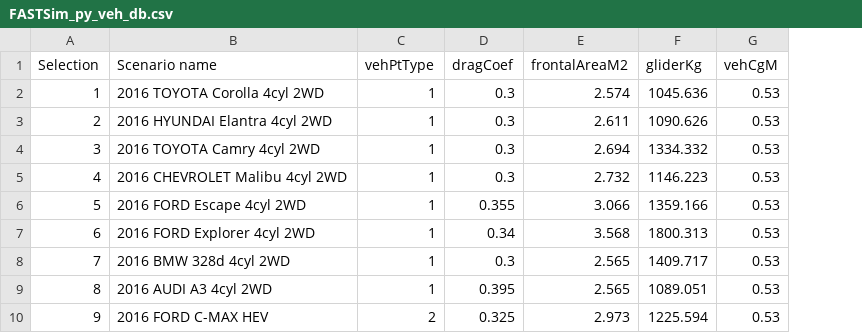
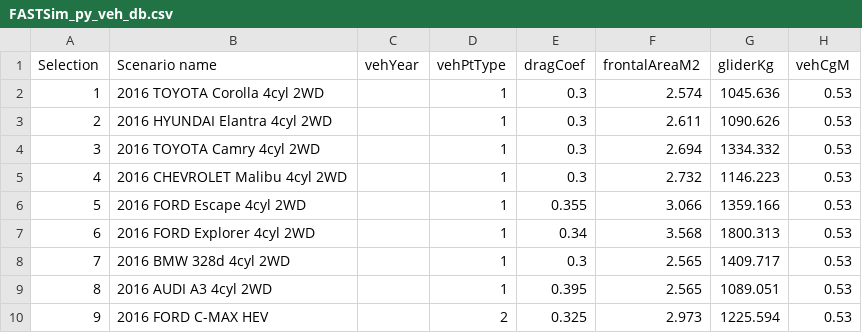
Before and after one commit to NREL/fastsim, a CSV file: fastsim/resources/FASTSim_py_veh_db.csv, drawn as a sheet; only a part is shown; the diff names each change by its address in the sheet, - before the commit and + after, or states it on an @@ line.

Commit message:
added optional `vehYear` attribute

```diff
--- a/fastsim/resources/FASTSim_py_veh_db.csv
+++ b/fastsim/resources/FASTSim_py_veh_db.csv
+column C (vehYear), empty
```
Also changed, not shown: fastsim/resources/vehdb/template.csv, 5 other files.
